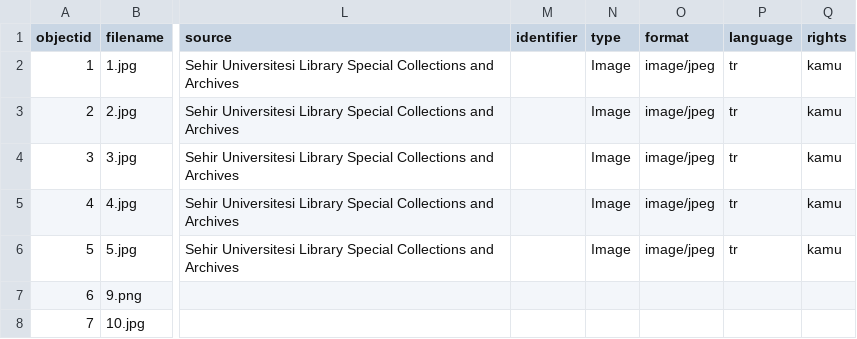
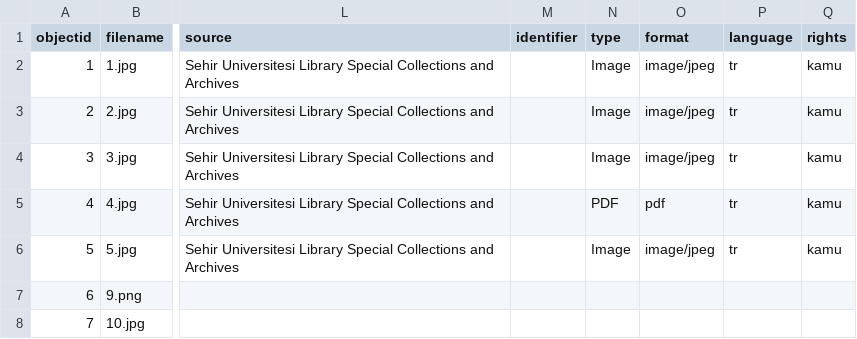
Before and after one commit to digitalottomans/demo, a CSV file: _data/deneme.csv, drawn as a sheet; only a part is shown, gaps mark what is left out; the diff names each change by its address in the sheet, - before the commit and + after, or states it on an @@ line.

Commit message:
rr

```diff
--- a/_data/deneme.csv
+++ b/_data/deneme.csv
-N5 (type): Image
+N5 (type): PDF
-O5 (format): image/jpeg
+O5 (format): pdf
```
